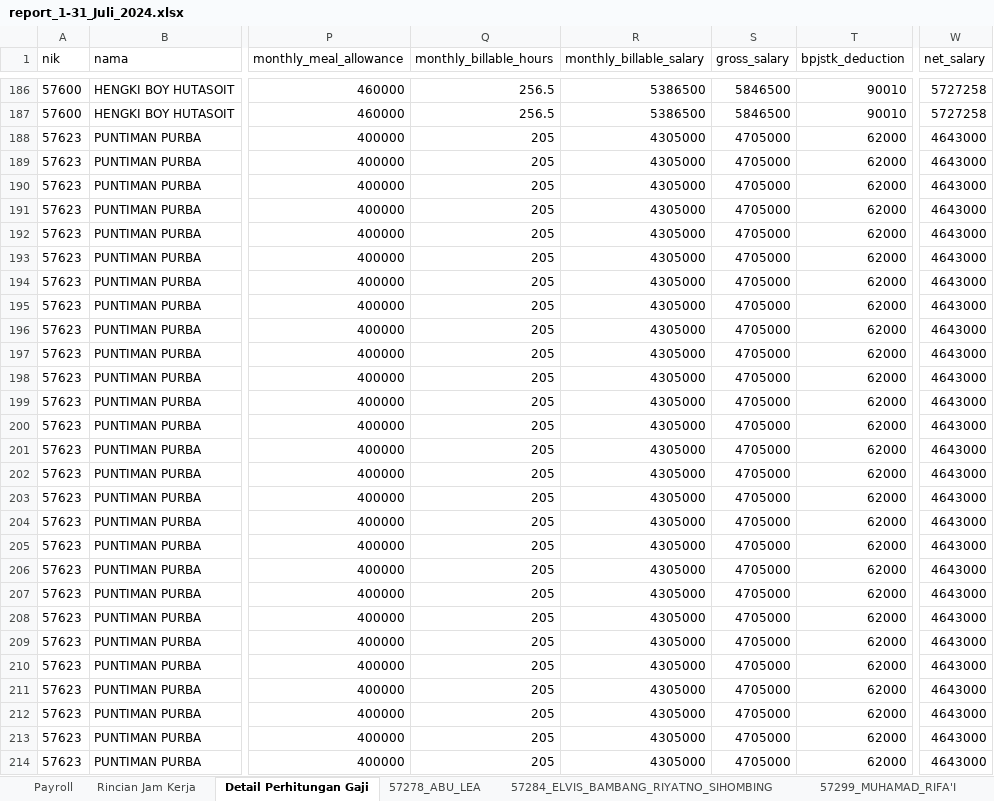
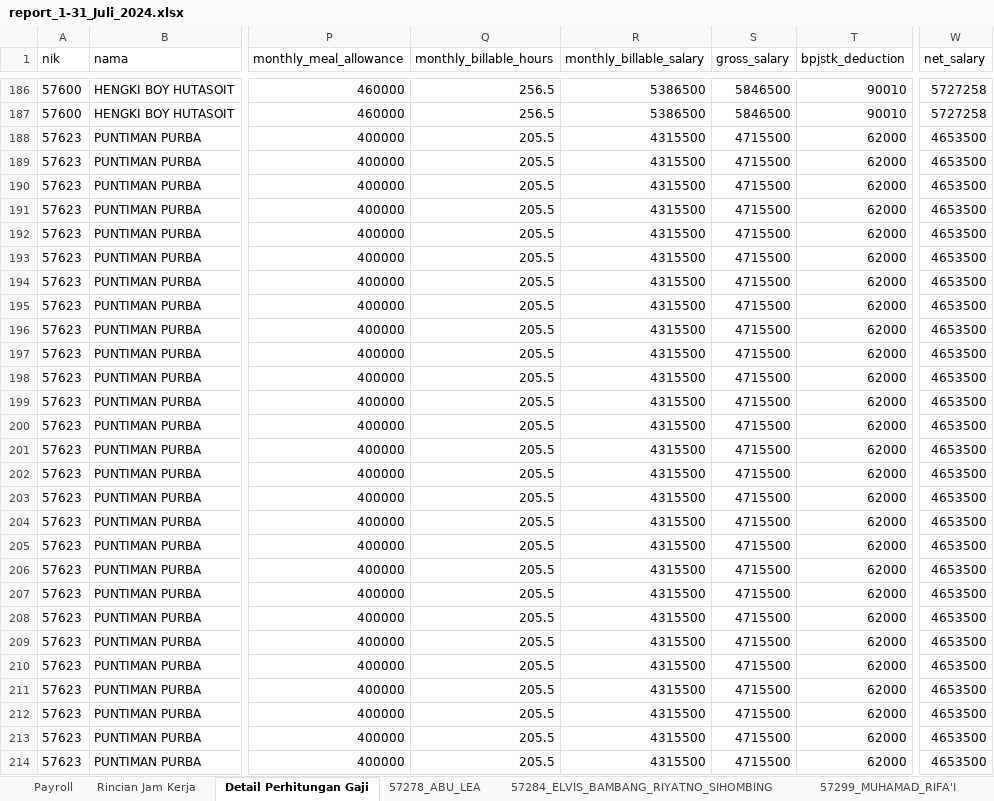
Before and after one commit to stxfkim/daytonna_mps, an Excel workbook: output/report_1-31_Juli_2024.xlsx, sheet Detail Perhitungan Gaji, drawn as a sheet; only a part is shown, gaps mark what is left out; values as stored, in another font and other column widths than the file's, no borders; the diff covers the shown part only; the diff names each change by its address in the sheet, - before the commit and + after, or states it on an @@ line.

```diff
--- a/output/report_1-31_Juli_2024.xlsx (sheet Detail Perhitungan Gaji)
+++ b/output/report_1-31_Juli_2024.xlsx (sheet Detail Perhitungan Gaji)
-Q188:Q214 (monthly_billable_hours): 205
+Q188:Q214 (monthly_billable_hours): 205.5
-R188:R214 (monthly_billable_salary): 4305000
+R188:R214 (monthly_billable_salary): 4315500
-S188:S214 (gross_salary): 4705000
+S188:S214 (gross_salary): 4715500
-W188:W214 (net_salary): 4643000
+W188:W214 (net_salary): 4653500
```
Also changed, not shown: 1007 edited cells elsewhere in this sheet, sheet Rincian Jam Kerja, sheet 57278_ABU_LEA, sheet 57284_ELVIS_BAMBANG_RIYATNO_SIHOMBING, sheet Payroll, sheet 57717_AHMAD_ARIANTO, sheet 57623_PUNTIMAN_PURBA, 3 more sheets, output/report_project.xlsx, 5 other files.
